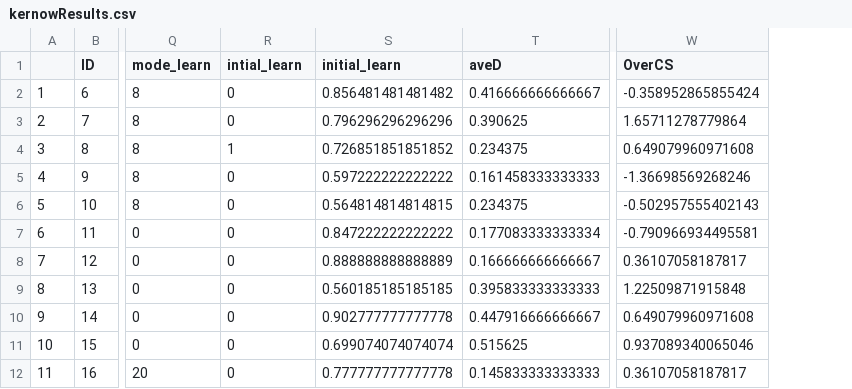
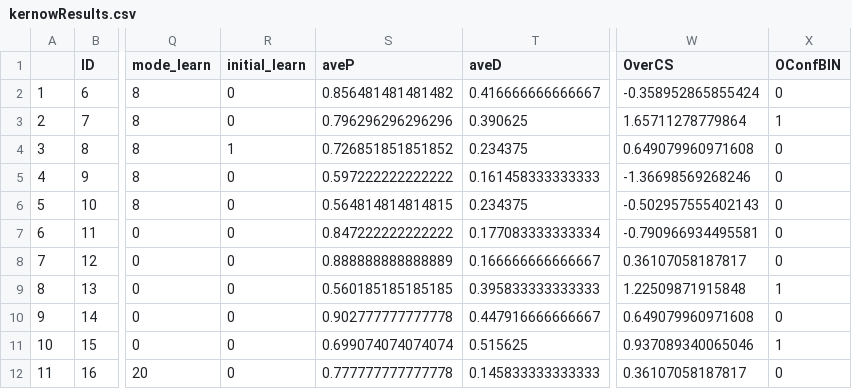
Before and after one commit to lottybrand/GH_Kernow, a CSV file: DataFiles/kernowResults.csv, drawn as a sheet; only a part is shown, gaps mark what is left out; the diff names each change by its address in the sheet, - before the commit and + after, or states it on an @@ line.

```diff
--- a/DataFiles/kernowResults.csv
+++ b/DataFiles/kernowResults.csv
+column X (OConfBIN), rows 2-12: 0 | 1 | 0 | 0 | 0 | 0 | 0 | 1 | 0 | 1 | 0
-R1: intial_learn
+R1: initial_learn
-S1: initial_learn
+S1: aveP
```
Also changed, not shown: 5 other files.
